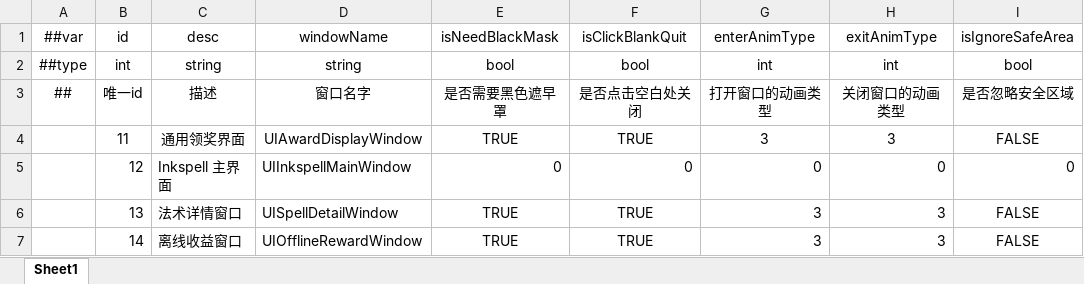
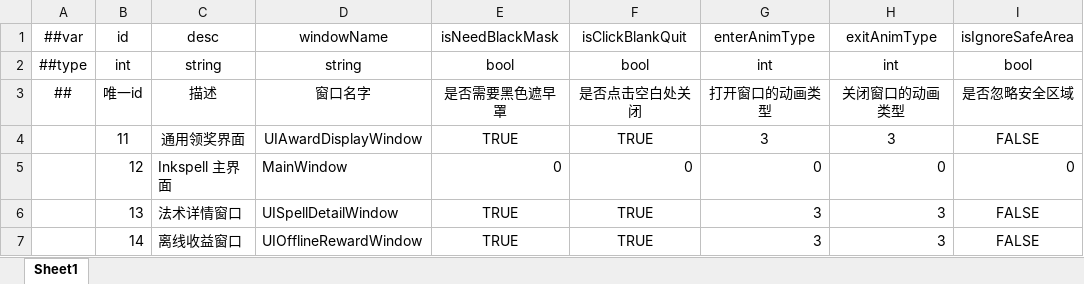
Before and after one commit to XjVoilin/Inkspell, an Excel workbook: Tools/Luban/DataTables/Datas/UIWindow.xlsx, sheet Sheet1, drawn as a sheet; only a part is shown; values as stored, in another font and other column widths than the file's, no borders; the diff names each change by its address in the sheet, - before the commit and + after, or states it on an @@ line.

```diff
--- a/Tools/Luban/DataTables/Datas/UIWindow.xlsx (sheet Sheet1)
+++ b/Tools/Luban/DataTables/Datas/UIWindow.xlsx (sheet Sheet1)
-D5: UIInkspellMainWindow
+D5: MainWindow
```
Also changed, not shown: Tools/Luban/DataTables/Datas/__tables__.xlsx, Tools/Luban/DataTables/Datas/法术定义_SpellDefinition.xlsx, 50 other files.
